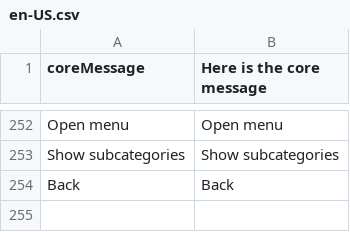
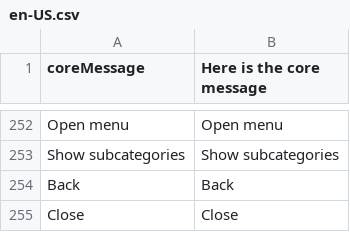
Before and after one commit to DevKing472/Vue-Frontend, a CSV file: core/resource/i18n/en-US.csv, drawn as a sheet; only a part is shown, gaps mark what is left out; the diff names each change by its address in the sheet, - before the commit and + after, or states it on an @@ line.

Commit message:
#672 - Fix my account link and close btn

```diff
--- a/core/resource/i18n/en-US.csv
+++ b/core/resource/i18n/en-US.csv
+row 255: Close | Close
```
Also changed, not shown: 2 other files.
